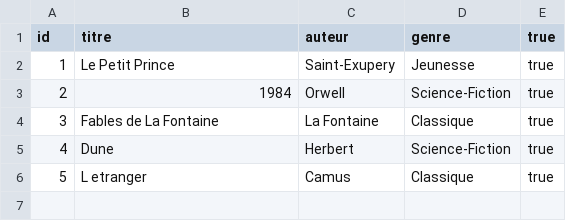
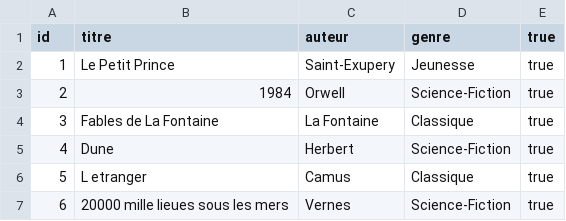
Before and after one commit to Reno-Y/Biblioth-que-num-rique---Java, a CSV file: livres/livres.csv, drawn as a sheet; the diff names each change by its address in the sheet, - before the commit and + after, or states it on an @@ line.

Commit message:
Update livres.csv

```diff
--- a/livres/livres.csv
+++ b/livres/livres.csv
+row 7: 6 | 20000 mille lieues sous les mers | Vernes | Science-Fiction | true
```
